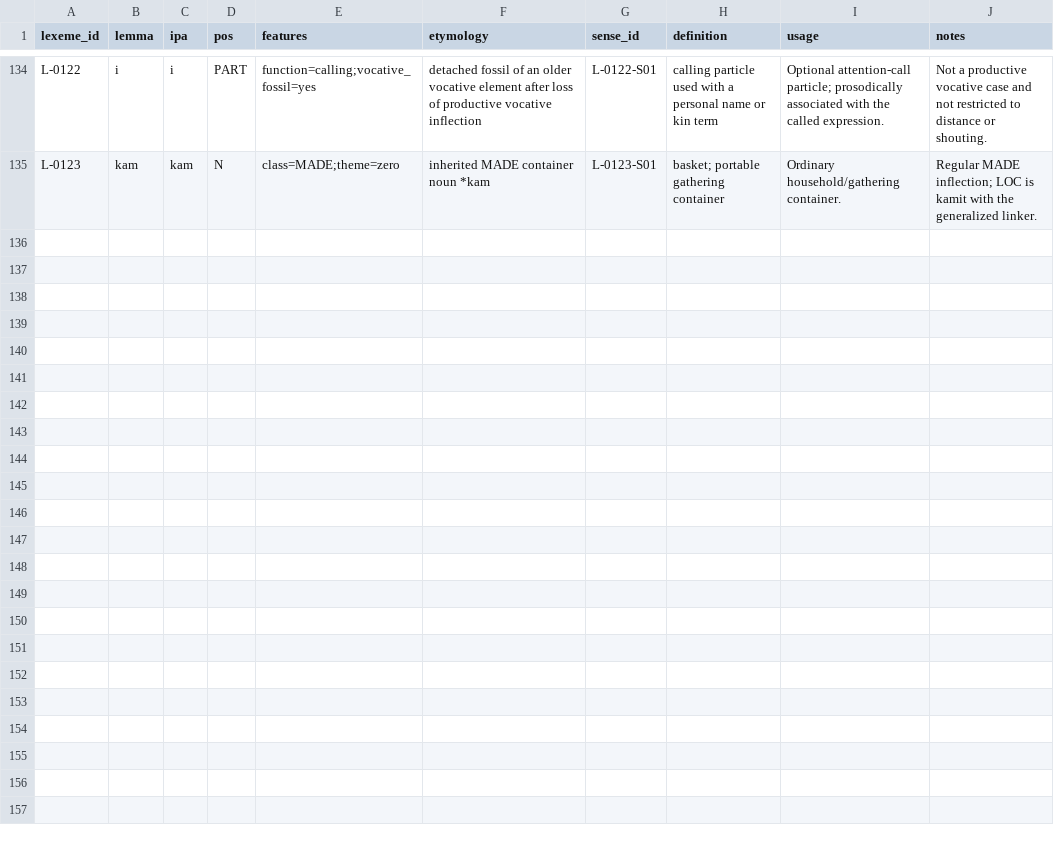
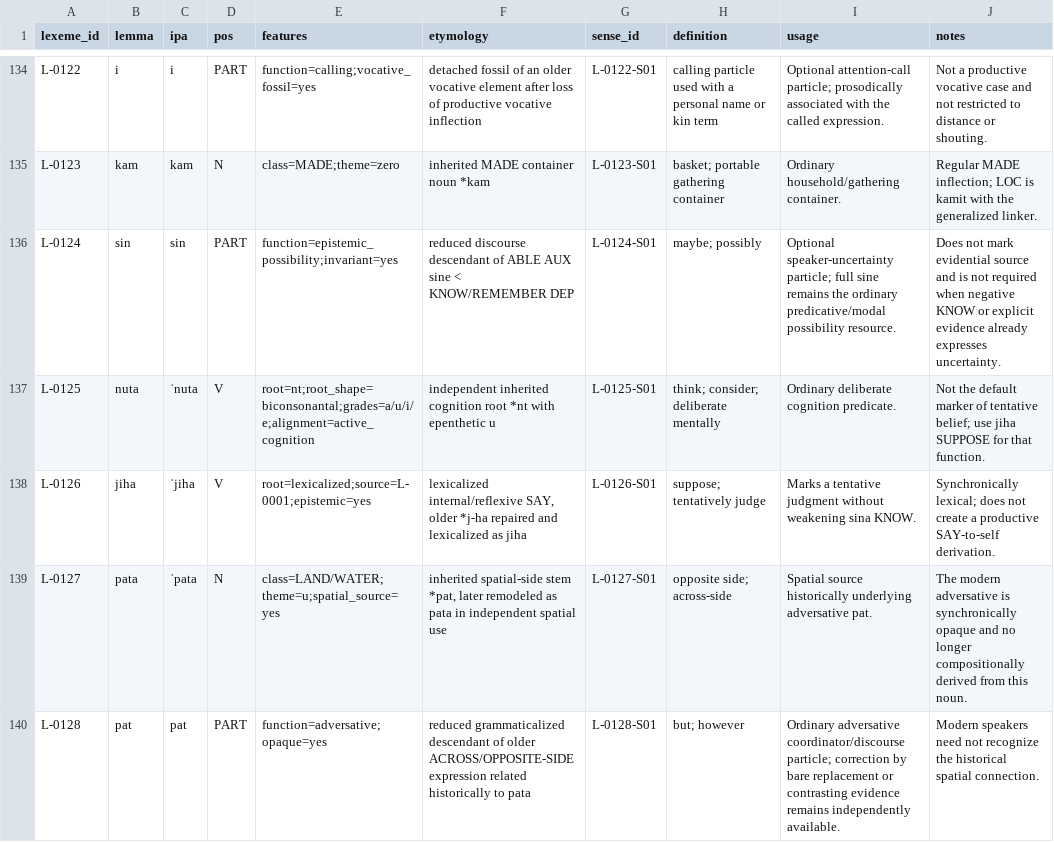
Before and after one commit to kaelschneider/protominitongue, a TSV file: LEXICON.tsv, drawn as a sheet; only a part is shown, gaps mark what is left out.

Commit message:
Add ordinary discourse lexemes

```diff
--- a/LEXICON.tsv
+++ b/LEXICON.tsv
@@ -135 +135,6 @@ L-0122	i	i	PART	function=calling;vocative_fossil=yes	detached fossil of an older
 L-0123	kam	kam	N	class=MADE;theme=zero	inherited MADE container noun *kam	L-0123-S01	basket; portable gathering container	Ordinary household/gathering container.	Regular MADE inflection; LOC is kamit with the generalized linker.
+L-0124	sin	sin	PART	function=epistemic_possibility;invariant=yes	reduced discourse descendant of ABLE AUX sine < KNOW/REMEMBER DEP	L-0124-S01	maybe; possibly	Optional speaker-uncertainty particle; full sine remains the ordinary predicative/modal possibility resource.	Does not mark evidential source and is not required when negative KNOW or explicit evidence already expresses uncertainty.
+L-0125	nuta	ˈnuta	V	root=nt;root_shape=biconsonantal;grades=a/u/i/e;alignment=active_cognition	independent inherited cognition root *nt with epenthetic u	L-0125-S01	think; consider; deliberate mentally	Ordinary deliberate cognition predicate.	Not the default marker of tentative belief; use jiha SUPPOSE for that function.
+L-0126	jiha	ˈjiha	V	root=lexicalized;source=L-0001;epistemic=yes	lexicalized internal/reflexive SAY, older *j-ha repaired and lexicalized as jiha	L-0126-S01	suppose; tentatively judge	Marks a tentative judgment without weakening sina KNOW.	Synchronically lexical; does not create a productive SAY-to-self derivation.
+L-0127	pata	ˈpata	N	class=LAND/WATER;theme=u;spatial_source=yes	inherited spatial-side stem *pat, later remodeled as pata in independent spatial use	L-0127-S01	opposite side; across-side	Spatial source historically underlying adversative pat.	The modern adversative is synchronically opaque and no longer compositionally derived from this noun.
+L-0128	pat	pat	PART	function=adversative;opaque=yes	reduced grammaticalized descendant of older ACROSS/OPPOSITE-SIDE expression related historically to pata	L-0128-S01	but; however	Ordinary adversative coordinator/discourse particle; correction by bare replacement or contrasting evidence remains independently available.	Modern speakers need not recognize the historical spatial connection.
```
